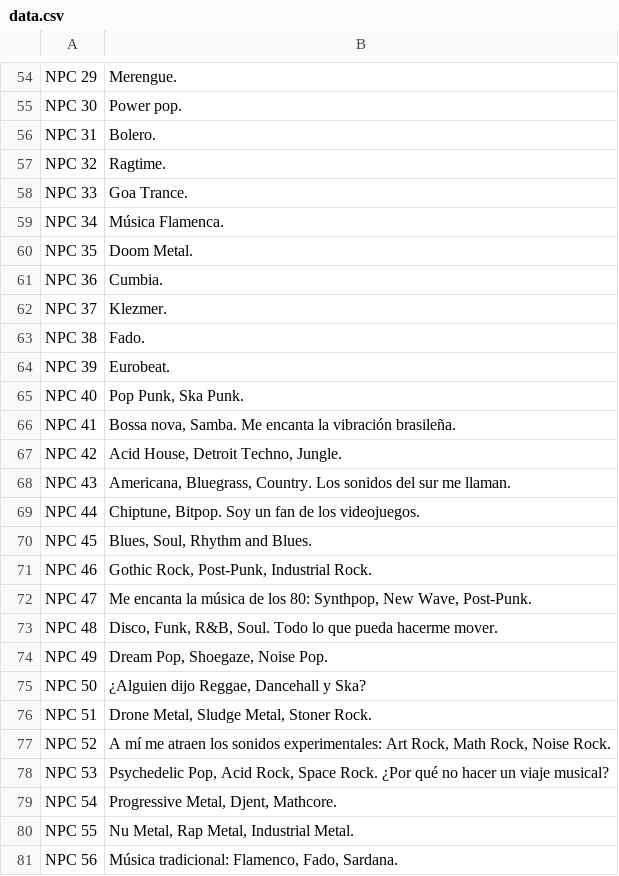
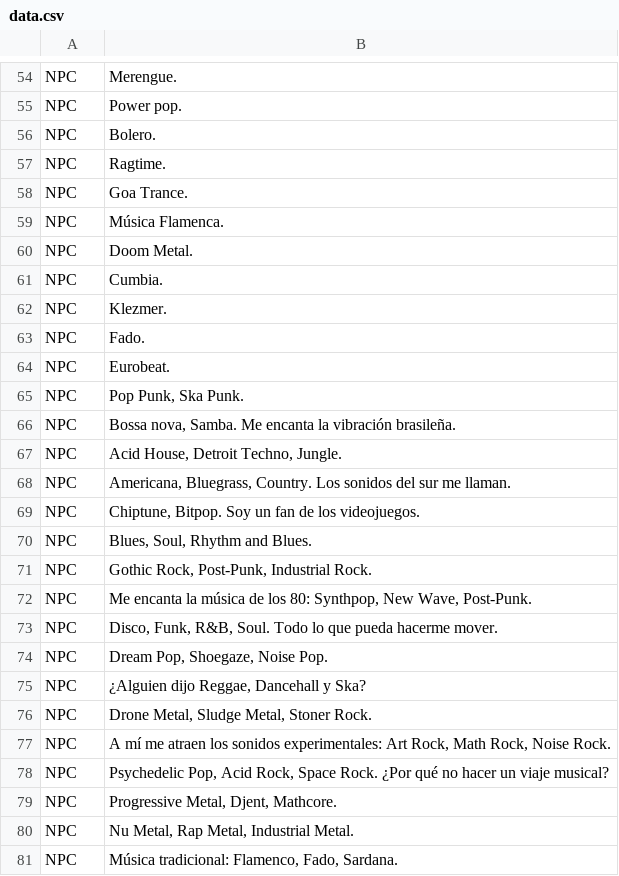
Before and after one commit to satelerd/vectorspace-matchmaking, a CSV file: data.csv, drawn as a sheet; only a part is shown, gaps mark what is left out; the diff covers the shown part only.

```diff
--- a/data.csv
+++ b/data.csv
@@ -54,28 +54,28 @@
-"NPC 29","Merengue."
-"NPC 30","Power pop."
-"NPC 31","Bolero."
-"NPC 32","Ragtime."
-"NPC 33","Goa Trance."
-"NPC 34","Música Flamenca."
-"NPC 35","Doom Metal."
-"NPC 36","Cumbia."
-"NPC 37","Klezmer."
-"NPC 38","Fado."
-"NPC 39","Eurobeat."
-"NPC 40","Pop Punk, Ska Punk."
-"NPC 41","Bossa nova, Samba. Me encanta la vibración brasileña."
-"NPC 42","Acid House, Detroit Techno, Jungle."
-"NPC 43","Americana, Bluegrass, Country. Los sonidos del sur me llaman."
-"NPC 44","Chiptune, Bitpop. Soy un fan de los videojuegos."
-"NPC 45","Blues, Soul, Rhythm and Blues."
-"NPC 46","Gothic Rock, Post-Punk, Industrial Rock."
-"NPC 47","Me encanta la música de los 80: Synthpop, New Wave, Post-Punk."
-"NPC 48","Disco, Funk, R&B, Soul. Todo lo que pueda hacerme mover."
-"NPC 49","Dream Pop, Shoegaze, Noise Pop."
-"NPC 50","¿Alguien dijo Reggae, Dancehall y Ska?"
-"NPC 51","Drone Metal, Sludge Metal, Stoner Rock."
-"NPC 52","A mí me atraen los sonidos experimentales: Art Rock, Math Rock, Noise Rock."
-"NPC 53","Psychedelic Pop, Acid Rock, Space Rock. ¿Por qué no hacer un viaje musical?"
-"NPC 54","Progressive Metal, Djent, Mathcore."
-"NPC 55","Nu Metal, Rap Metal, Industrial Metal."
-"NPC 56","Música tradicional: Flamenco, Fado, Sardana."
+"NPC","Merengue."
+"NPC","Power pop."
+"NPC","Bolero."
+"NPC","Ragtime."
+"NPC","Goa Trance."
+"NPC","Música Flamenca."
+"NPC","Doom Metal."
+"NPC","Cumbia."
+"NPC","Klezmer."
+"NPC","Fado."
+"NPC","Eurobeat."
+"NPC","Pop Punk, Ska Punk."
+"NPC","Bossa nova, Samba. Me encanta la vibración brasileña."
+"NPC","Acid House, Detroit Techno, Jungle."
+"NPC","Americana, Bluegrass, Country. Los sonidos del sur me llaman."
+"NPC","Chiptune, Bitpop. Soy un fan de los videojuegos."
+"NPC","Blues, Soul, Rhythm and Blues."
+"NPC","Gothic Rock, Post-Punk, Industrial Rock."
+"NPC","Me encanta la música de los 80: Synthpop, New Wave, Post-Punk."
+"NPC","Disco, Funk, R&B, Soul. Todo lo que pueda hacerme mover."
+"NPC","Dream Pop, Shoegaze, Noise Pop."
+"NPC","¿Alguien dijo Reggae, Dancehall y Ska?"
+"NPC","Drone Metal, Sludge Metal, Stoner Rock."
+"NPC","A mí me atraen los sonidos experimentales: Art Rock, Math Rock, Noise Rock."
+"NPC","Psychedelic Pop, Acid Rock, Space Rock. ¿Por qué no hacer un viaje musical?"
+"NPC","Progressive Metal, Djent, Mathcore."
+"NPC","Nu Metal, Rap Metal, Industrial Metal."
+"NPC","Música tradicional: Flamenco, Fado, Sardana."
```
Also changed, not shown: 49 added rows and 32 edited cells elsewhere in this file, 1 other file.
